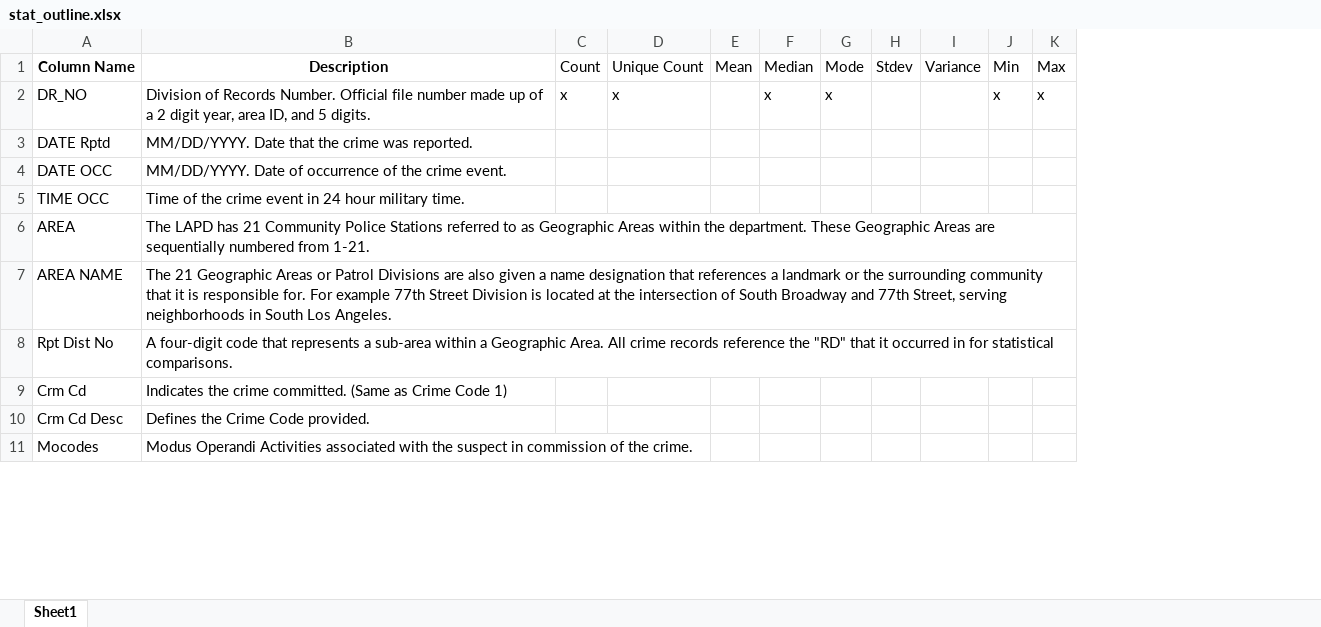
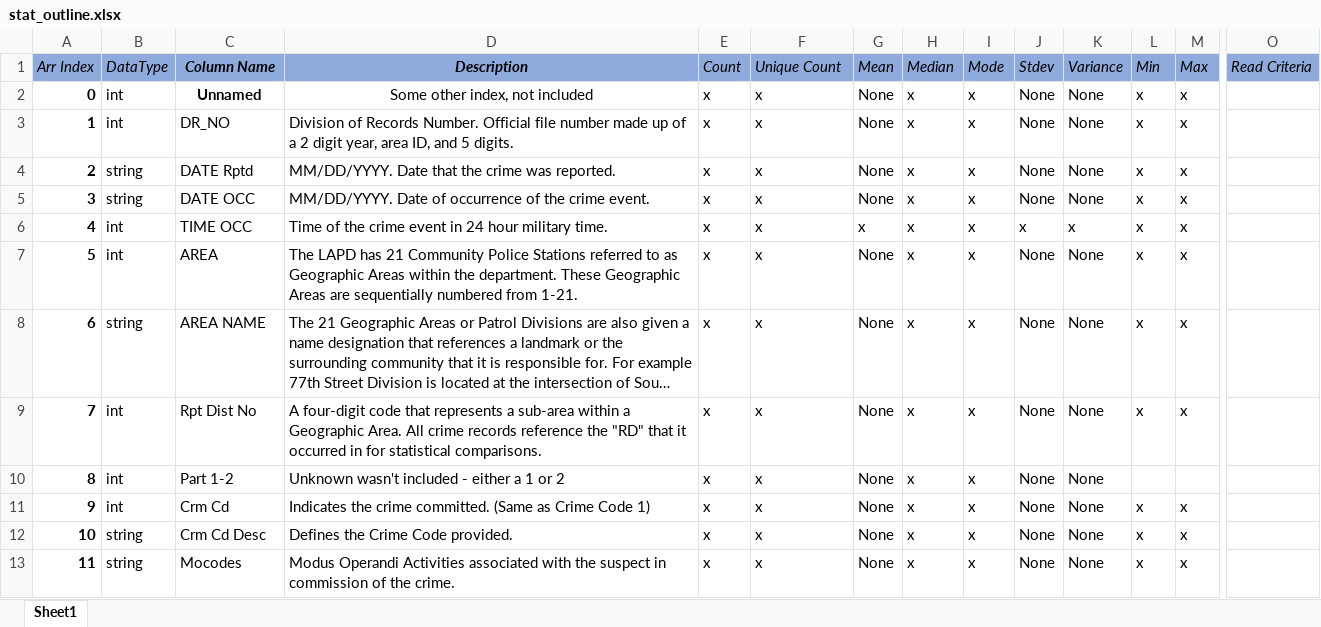
Before and after one commit to kauschie/CMPS3500Proj, an Excel workbook: stat_outline.xlsx, sheet Sheet1, drawn as a sheet; only a part is shown, gaps mark what is left out; long unchanged cells end in …; values as stored, in another font and other column widths than the file's, no borders; addresses are those after the commit; rows hold the shown columns only; the diff covers the shown part only; the diff names each change by its address in the sheet, - before the commit and + after, or states it on an @@ line.

Commit message:
updated spreadsheet

```diff
--- a/stat_outline.xlsx (sheet Sheet1)
+++ b/stat_outline.xlsx (sheet Sheet1)
+column A (Arr Index), rows 3-9: 1 | 2 | 3 | 4 | 5 | 6 | 7; rows 11-13: 9 | 10 | 11
+column B (DataType), rows 3-9: int | string | string | int | int | string | int; rows 11-13: int | string | string
+column O (Read Criteria), empty
@@ C1:M1 fill: none → #8FAADC, italic: off → on @@
+row 2: 0 | int | Unnamed | Some other index, not included | x | x | None | x | x | None | None | x | x
-G3:G5 (Mean): (empty)
+G3:G5 (Mean): None
-J3:J5 (Stdev): (empty)
+J3:J5 (Stdev): None
-K3:K5 (Variance): (empty)
+K3:K5 (Variance): None
-E4:E9 (Count): (empty)
+E4:E9 (Count): x
-F4:F9 (Unique Count): (empty)
+F4:F9 (Unique Count): x
-H4:H9 (Median): (empty)
+H4:H9 (Median): x
-I4:I9 (Mode): (empty)
+I4:I9 (Mode): x
-L4:L9 (Min): (empty)
+L4:L9 (Min): x
-M4:M9 (Max): (empty)
+M4:M9 (Max): x
-G6 (Mean): (empty)
+G6 (Mean): x
-J6 (Stdev): (empty)
+J6 (Stdev): x
-K6 (Variance): (empty)
+K6 (Variance): x
-G7:G9 (Mean): (empty)
+G7:G9 (Mean): None
-J7:J9 (Stdev): (empty)
+J7:J9 (Stdev): None
-K7:K9 (Variance): (empty)
+K7:K9 (Variance): None
+row 10: 8 | int | Part 1-2 | Unknown wasn't included - either a 1 or 2 | x | x | None | x | x | None | None
-E11:E13 (Count): (empty)
+E11:E13 (Count): x
-F11:F13 (Unique Count): (empty)
+F11:F13 (Unique Count): x
-G11:G13 (Mean): (empty)
+G11:G13 (Mean): None
-H11:H13 (Median): (empty)
+H11:H13 (Median): x
-I11:I13 (Mode): (empty)
+I11:I13 (Mode): x
-J11:J13 (Stdev): (empty)
+J11:J13 (Stdev): None
-K11:K13 (Variance): (empty)
+K11:K13 (Variance): None
-L11:L13 (Min): (empty)
+L11:L13 (Min): x
-M11:M13 (Max): (empty)
+M11:M13 (Max): x
```
Also changed, not shown: 1 added row, 1 added column and 151 edited cells elsewhere in this sheet.
